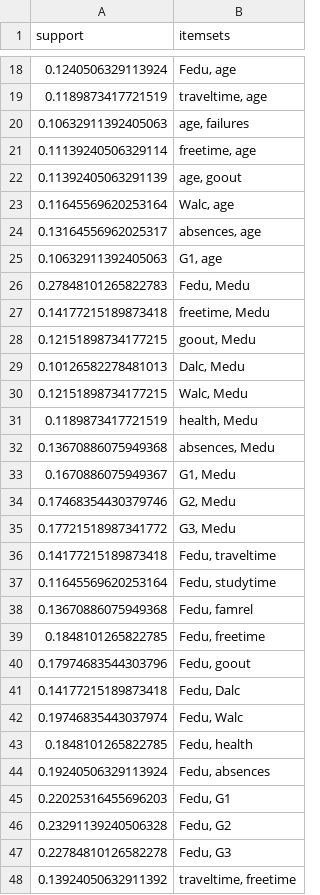
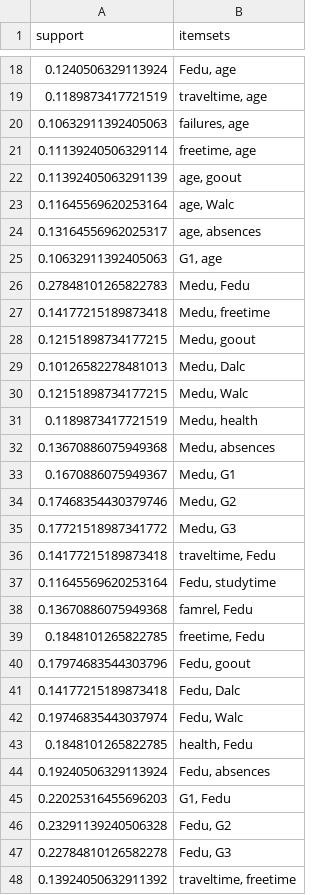
Before and after one commit to dmtkfs/vscode-projects, a CSV file: INSE6180/outputs/frequent_itemsets.csv, drawn as a sheet; only a part is shown, gaps mark what is left out; the diff covers the shown part only.

```diff
--- a/INSE6180/outputs/frequent_itemsets.csv
+++ b/INSE6180/outputs/frequent_itemsets.csv
@@ -19,22 +19,22 @@ support,itemsets
 0.1189873417721519,"traveltime, age"
-0.10632911392405063,"age, failures"
+0.10632911392405063,"failures, age"
 0.11139240506329114,"freetime, age"
 0.11392405063291139,"age, goout"
-0.11645569620253164,"Walc, age"
-0.13164556962025317,"absences, age"
+0.11645569620253164,"age, Walc"
+0.13164556962025317,"age, absences"
 0.10632911392405063,"G1, age"
-0.27848101265822783,"Fedu, Medu"
-0.14177215189873418,"freetime, Medu"
-0.12151898734177215,"goout, Medu"
-0.10126582278481013,"Dalc, Medu"
-0.12151898734177215,"Walc, Medu"
-0.1189873417721519,"health, Medu"
-0.13670886075949368,"absences, Medu"
-0.1670886075949367,"G1, Medu"
-0.17468354430379746,"G2, Medu"
-0.17721518987341772,"G3, Medu"
-0.14177215189873418,"Fedu, traveltime"
+0.27848101265822783,"Medu, Fedu"
+0.14177215189873418,"Medu, freetime"
+0.12151898734177215,"Medu, goout"
+0.10126582278481013,"Medu, Dalc"
+0.12151898734177215,"Medu, Walc"
+0.1189873417721519,"Medu, health"
+0.13670886075949368,"Medu, absences"
+0.1670886075949367,"Medu, G1"
+0.17468354430379746,"Medu, G2"
+0.17721518987341772,"Medu, G3"
+0.14177215189873418,"traveltime, Fedu"
 0.11645569620253164,"Fedu, studytime"
-0.13670886075949368,"Fedu, famrel"
-0.1848101265822785,"Fedu, freetime"
+0.13670886075949368,"famrel, Fedu"
+0.1848101265822785,"freetime, Fedu"
 0.17974683544303796,"Fedu, goout"
@@ -42,5 +42,5 @@ support,itemsets
 0.19746835443037974,"Fedu, Walc"
-0.1848101265822785,"Fedu, health"
+0.1848101265822785,"health, Fedu"
 0.19240506329113924,"Fedu, absences"
-0.22025316455696203,"Fedu, G1"
+0.22025316455696203,"G1, Fedu"
 0.23291139240506328,"Fedu, G2"
```
Also changed, not shown: 79 edited cells elsewhere in this file, INSE6180/outputs/anonymized_data.csv, INSE6180/outputs/association_rules.csv, 12 other files.
